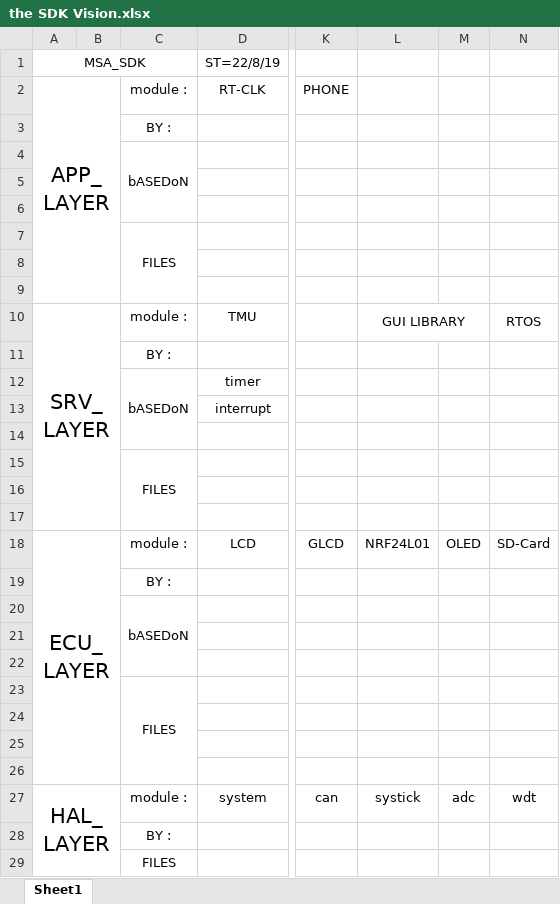
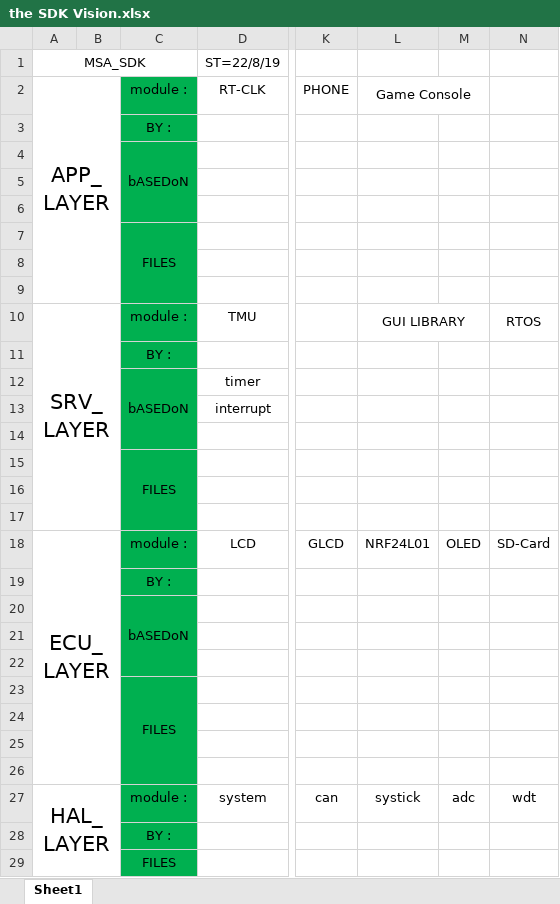
Before and after one commit to ZeroX96/TivaC-SDK, an Excel workbook: the SDK Vision.xlsx, sheet Sheet1, drawn as a sheet; only a part is shown, gaps mark what is left out; values as stored, in another font and other column widths than the file's, no borders; the diff covers the shown part only; the diff names each change by its address in the sheet, - before the commit and + after, or states it on an @@ line.

Commit message:
SDK_The Vision & The TimeLine SDK_SysCtrl.0x01

```diff
--- a/the SDK Vision.xlsx (sheet Sheet1)
+++ b/the SDK Vision.xlsx (sheet Sheet1)
-C2:C29 fill: none
+C2:C29 fill: #00B050
-L2: (empty)
+L2: Game Console
+L2:M2 merged
```
Also changed, not shown: 1 added row, 1 edited cell and cell formats elsewhere in this sheet, 14 other files.
